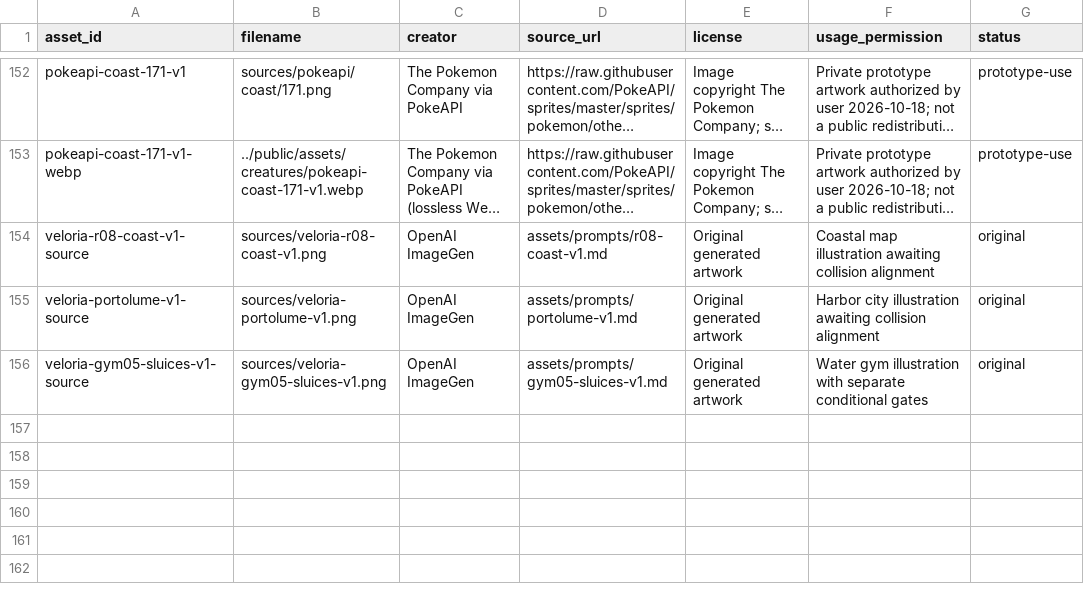
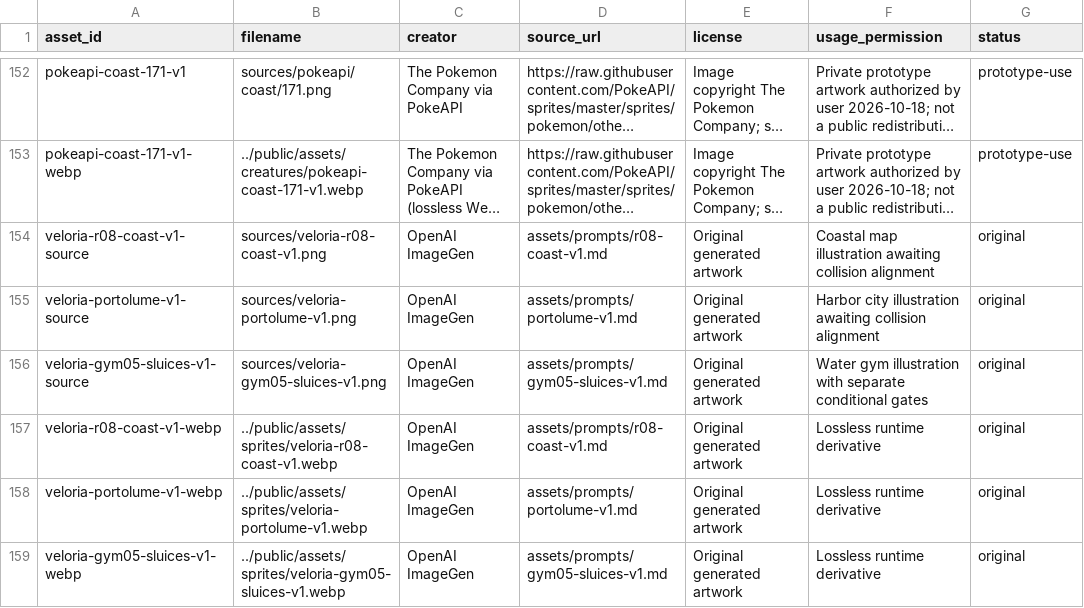
Before and after one commit to Jacoporusso/veloria, a CSV file: assets/ASSET_REGISTER.csv, drawn as a sheet; only a part is shown, gaps mark what is left out; long unchanged cells end in ….

Commit message:
Integrate coastal chapter maps research ferry and fifth gym locally

```diff
--- a/assets/ASSET_REGISTER.csv
+++ b/assets/ASSET_REGISTER.csv
@@ -156 +156,4 @@ veloria-portolume-v1-source,sources/veloria-portolume-v1.png,OpenAI ImageGen,ass
 veloria-gym05-sluices-v1-source,sources/veloria-gym05-sluices-v1.png,OpenAI ImageGen,assets/prompts/gym05-sluices-v1.md,Original generated artwork,Water gym illustration with separate conditional gates,original
+veloria-r08-coast-v1-webp,../public/assets/sprites/veloria-r08-coast-v1.webp,OpenAI ImageGen,assets/prompts/r08-coast-v1.md,Original generated artwork,Lossless runtime derivative,original
+veloria-portolume-v1-webp,../public/assets/sprites/veloria-portolume-v1.webp,OpenAI ImageGen,assets/prompts/portolume-v1.md,Original generated artwork,Lossless runtime derivative,original
+veloria-gym05-sluices-v1-webp,../public/assets/sprites/veloria-gym05-sluices-v1.webp,OpenAI ImageGen,assets/prompts/gym05-sluices-v1.md,Original generated artwork,Lossless runtime derivative,original
```
Also changed, not shown: 34 other files.
